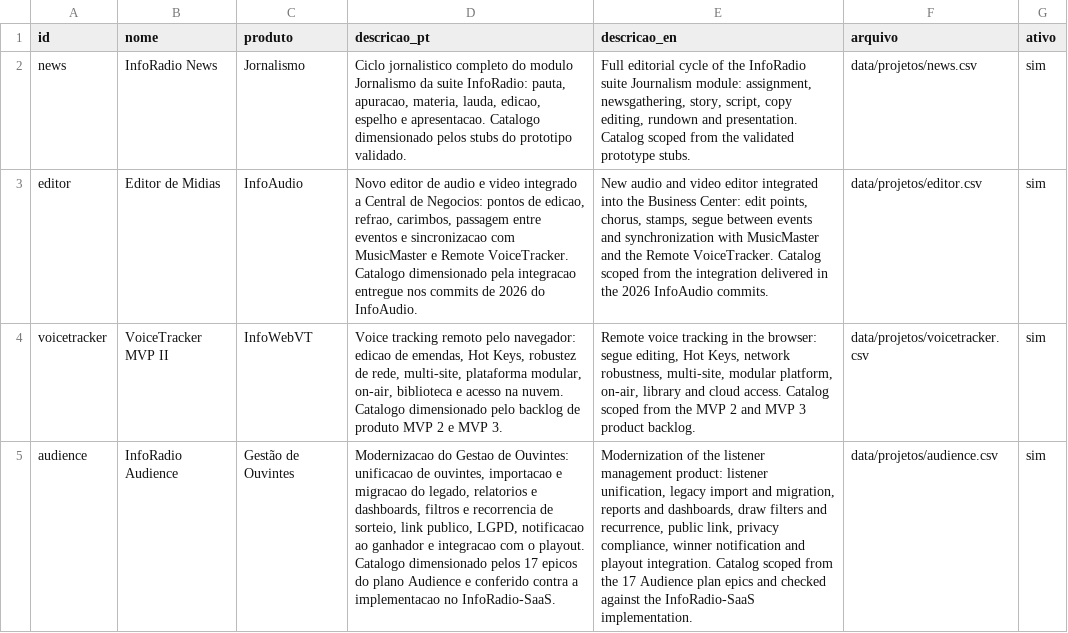
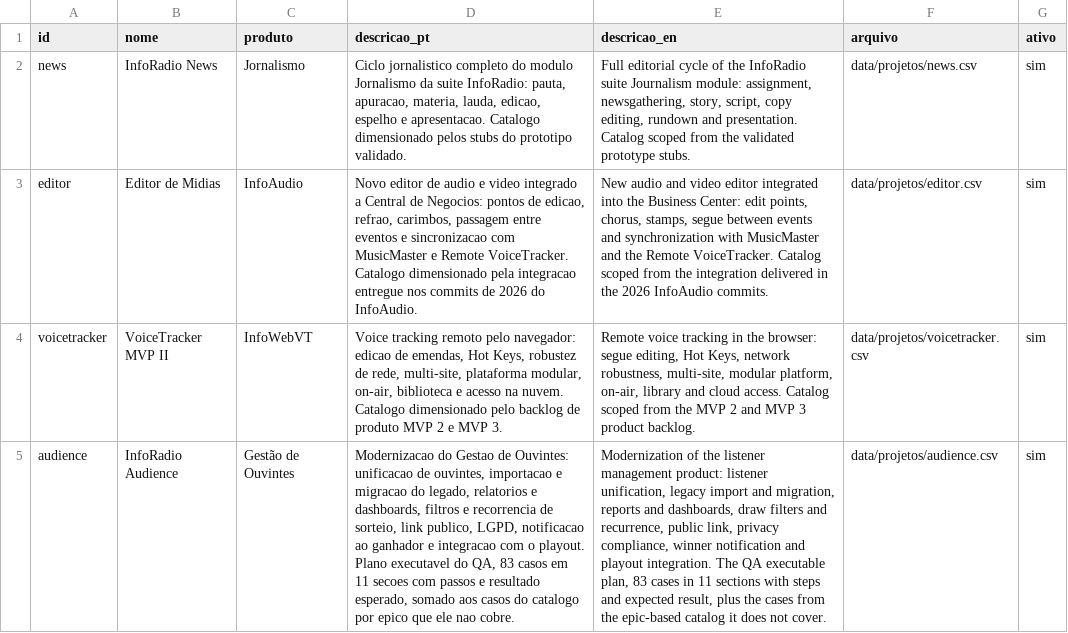
Before and after one commit to InformaWendel/PortalDEV, a CSV file: data/projetos.csv, drawn as a sheet; the diff names each change by its address in the sheet, - before the commit and + after, or states it on an @@ line.

```diff
--- a/data/projetos.csv
+++ b/data/projetos.csv
-D5 (descricao_pt): …o playout. Catalogo dimensionado pelos 17 epicos do plano Audience e conferido contra a implementacao no InfoRadio-SaaS.
+D5 (descricao_pt): …o playout. Plano executavel do QA, 83 casos em 11 secoes com passos e resultado esperado, somado aos casos do catalogo por epico que ele nao cobre.
-E5 (descricao_en): …playout integration. Catalog scoped from the 17 Audience plan epics and checked against the InfoRadio-SaaS implementation.
+E5 (descricao_en): …playout integration. The QA executable plan, 83 cases in 11 sections with steps and expected result, plus the cases from the epic-based catalog it does not cover.
```
Also changed, not shown: data/projetos/editor.csv, data/projetos/news.csv, 9 other files.
